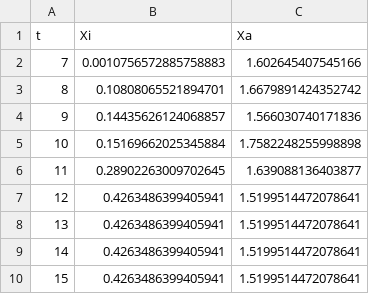
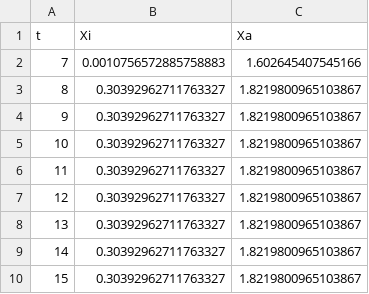
Before and after one commit to Harshavardhan-BV/rev-XCI, a CSV file: input/Partial_timeshifted.csv, drawn as a sheet.

Commit message:
Remove XCI from data

```diff
--- a/input/Partial_timeshifted.csv
+++ b/input/Partial_timeshifted.csv
@@ -2,9 +2,9 @@ t,Xi,Xa
 7,0.0010756572885758883,1.602645407545166
-8,0.10808065521894701,1.6679891424352742
-9,0.14435626124068857,1.566030740171836
-10,0.15169662025345884,1.7582248255998898
-11,0.28902263009702645,1.639088136403877
-12,0.4263486399405941,1.5199514472078641
-13,0.4263486399405941,1.5199514472078641
-14,0.4263486399405941,1.5199514472078641
-15,0.4263486399405941,1.5199514472078641
+8,0.30392962711763327,1.8219800965103867
+9,0.30392962711763327,1.8219800965103867
+10,0.30392962711763327,1.8219800965103867
+11,0.30392962711763327,1.8219800965103867
+12,0.30392962711763327,1.8219800965103867
+13,0.30392962711763327,1.8219800965103867
+14,0.30392962711763327,1.8219800965103867
+15,0.30392962711763327,1.8219800965103867
```
Also changed, not shown: input/iPSC_timeshifted.csv, 2 other files.
